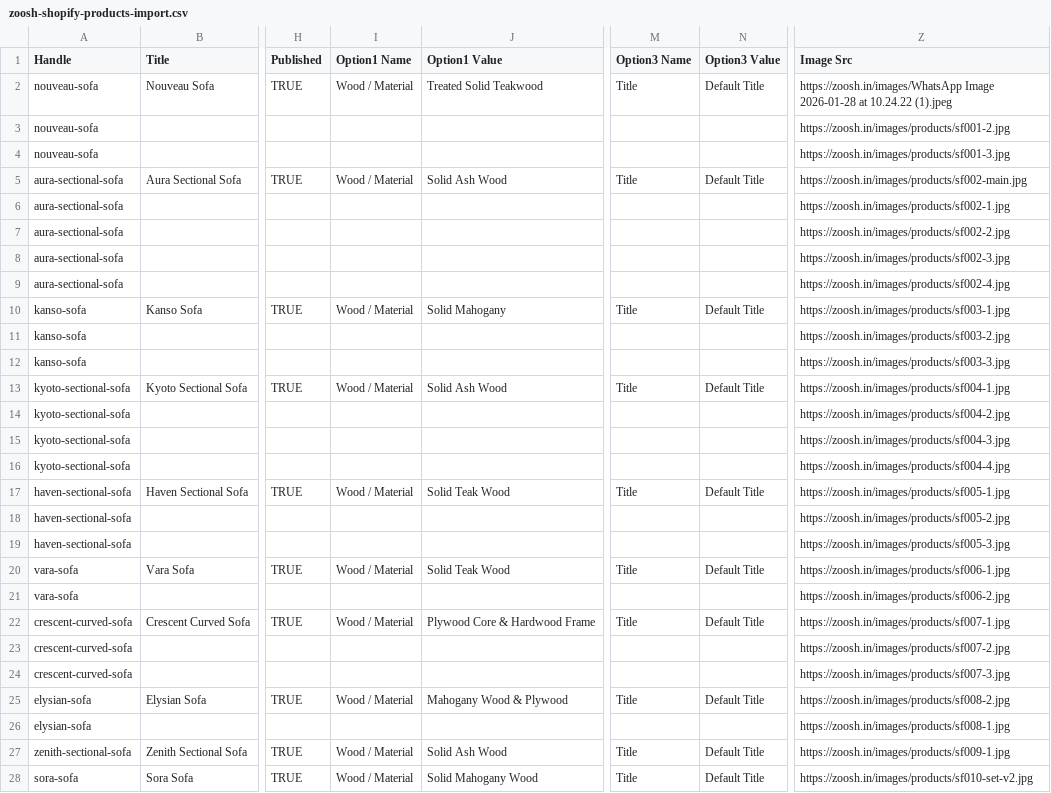
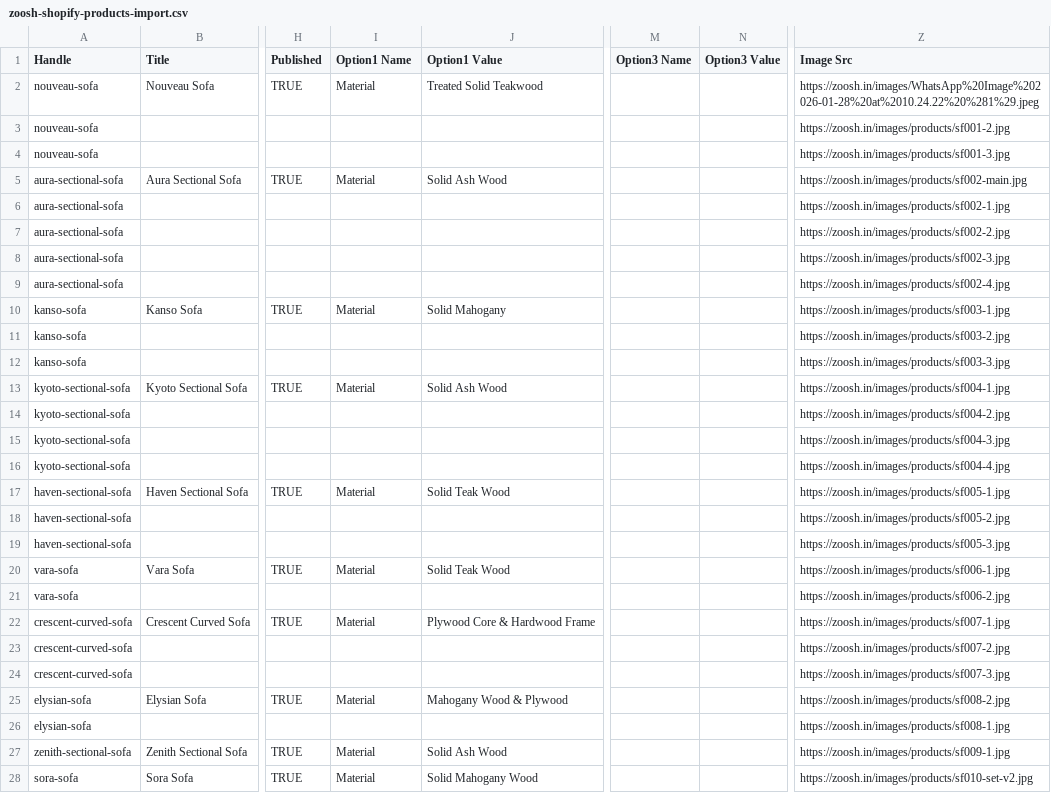
Before and after one commit to zooshfurniturecompany-web/Zoosh-Furniture-Main-website, a CSV file: zoosh-shopify-products-import.csv, drawn as a sheet; only a part is shown, gaps mark what is left out; the diff covers the shown part only; the diff names each change by its address in the sheet, - before the commit and + after, or states it on an @@ line.

Commit message:
fix: format Shopify CSV with valid option names and URL-encoded image links

```diff
--- a/zoosh-shopify-products-import.csv
+++ b/zoosh-shopify-products-import.csv
-I2 (Option1 Name): Wood / Material
+I2 (Option1 Name): Material
-M2 (Option3 Name): Title
+M2 (Option3 Name): (empty)
-N2 (Option3 Value): Default Title
+N2 (Option3 Value): (empty)
-Z2 (Image Src): https://zoosh.in/images/WhatsApp Image 2026-01-28 at 10.24.22 (1).jpeg
+Z2 (Image Src): https://zoosh.in/images/WhatsApp%20Image%202026-01-28%20at%2010.24.22%20%281%29.jpeg
-I5 (Option1 Name): Wood / Material
+I5 (Option1 Name): Material
-M5 (Option3 Name): Title
+M5 (Option3 Name): (empty)
-N5 (Option3 Value): Default Title
+N5 (Option3 Value): (empty)
-I10 (Option1 Name): Wood / Material
+I10 (Option1 Name): Material
-M10 (Option3 Name): Title
+M10 (Option3 Name): (empty)
-N10 (Option3 Value): Default Title
+N10 (Option3 Value): (empty)
-I13 (Option1 Name): Wood / Material
+I13 (Option1 Name): Material
-M13 (Option3 Name): Title
+M13 (Option3 Name): (empty)
-N13 (Option3 Value): Default Title
+N13 (Option3 Value): (empty)
-I17 (Option1 Name): Wood / Material
+I17 (Option1 Name): Material
-M17 (Option3 Name): Title
+M17 (Option3 Name): (empty)
-N17 (Option3 Value): Default Title
+N17 (Option3 Value): (empty)
-I20 (Option1 Name): Wood / Material
+I20 (Option1 Name): Material
-M20 (Option3 Name): Title
+M20 (Option3 Name): (empty)
-N20 (Option3 Value): Default Title
+N20 (Option3 Value): (empty)
-I22 (Option1 Name): Wood / Material
+I22 (Option1 Name): Material
-M22 (Option3 Name): Title
+M22 (Option3 Name): (empty)
-N22 (Option3 Value): Default Title
+N22 (Option3 Value): (empty)
-I25 (Option1 Name): Wood / Material
+I25 (Option1 Name): Material
-M25 (Option3 Name): Title
+M25 (Option3 Name): (empty)
-N25 (Option3 Value): Default Title
+N25 (Option3 Value): (empty)
-I27:I28 (Option1 Name): Wood / Material
+I27:I28 (Option1 Name): Material
-M27:M28 (Option3 Name): Title
+M27:M28 (Option3 Name): (empty)
-N27:N28 (Option3 Value): Default Title
+N27:N28 (Option3 Value): (empty)
```
Also changed, not shown: 33 edited cells elsewhere in this file, 1 other file.
